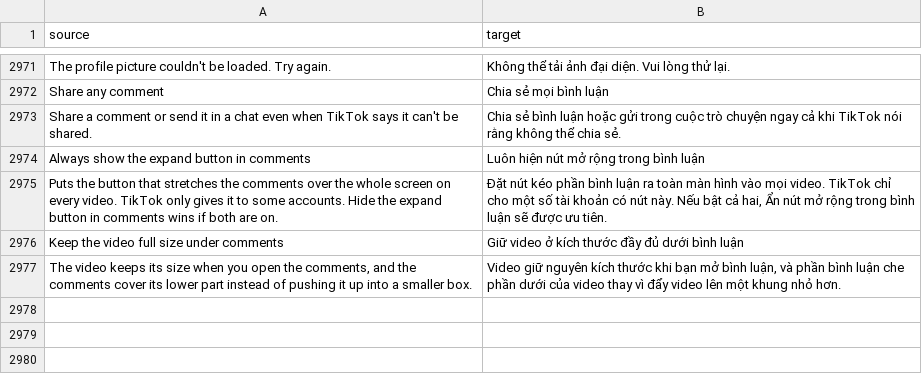
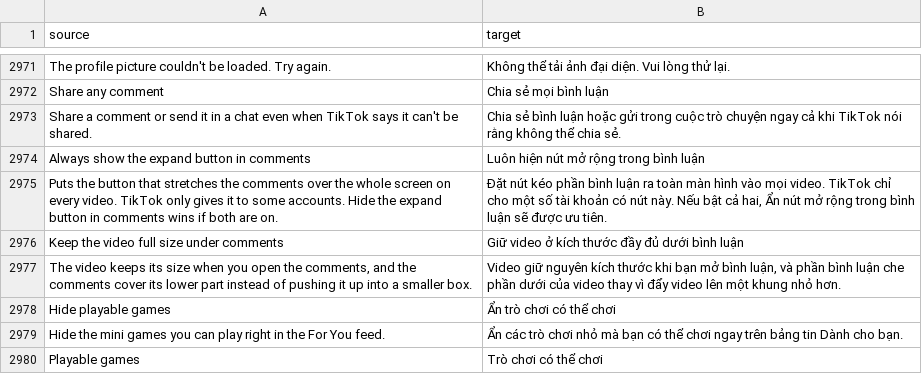
Before and after one commit to SysAdminDoc/HushFeed, a CSV file: extensions/tiktok/src/main/l10n/vi.csv, drawn as a sheet; only a part is shown, gaps mark what is left out; the diff names each change by its address in the sheet, - before the commit and + after, or states it on an @@ line.

Commit message:
feat: add a Feed filter switch for playable games
For You now serves mini games tagged Playable as posts. TikTok marks
one by its aweme type alone: the Playable tag, the game preloader and
the repost guard all ask the same static check, getAwemeType() == 260.
Hide playable games drops those items in FeedItemsFilter with the other
content filters, so they show up in the export counters and the
everything-was-hidden notice like any other kind of post. A creator on
the exceptions list keeps theirs.

The fixture test pins the 260 behind PlayableFeedVideoTagTrigger on
47.9.3. Not yet seen on a device: none of the test accounts has been
served a playable game.

Refs #486

```diff
--- a/extensions/tiktok/src/main/l10n/vi.csv
+++ b/extensions/tiktok/src/main/l10n/vi.csv
+row 2978: Hide playable games | Ẩn trò chơi có thể chơi
+row 2979: Hide the mini games you can play right in the For You feed. | Ẩn các trò chơi nhỏ mà bạn có thể chơi ngay trên bảng tin Dành cho bạn.
+row 2980: Playable games | Trò chơi có thể chơi
```
Also changed, not shown: extensions/tiktok/src/main/l10n/ar.tsv, extensions/tiktok/src/main/l10n/az.tsv, 35 other files.
